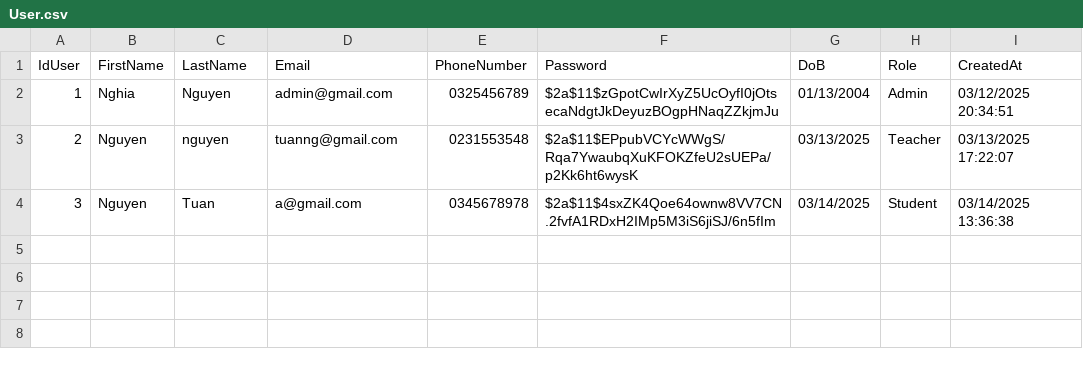
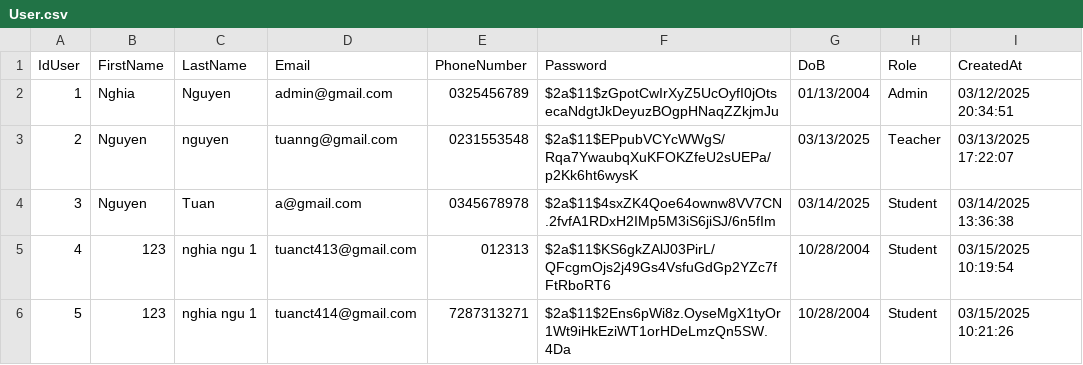
Before and after one commit to HuuNghia1301/APDP, a CSV file: CsvService/User.csv, drawn as a sheet.

```diff
--- a/CsvService/User.csv
+++ b/CsvService/User.csv
@@ -4 +4,3 @@ IdUser,FirstName,LastName,Email,PhoneNumber,Password,DoB,Role,CreatedAt
 3,Nguyen,Tuan,a@gmail.com,0345678978,$2a$11$4sxZK4Qoe64ownw8VV7CN.2fvfA1RDxH2IMp5M3iS6jiSJ/6n5fIm,03/14/2025,Student,03/14/2025 13:36:38
+4,123,nghia ngu 1,tuanct413@gmail.com,012313,$2a$11$KS6gkZAlJ03PirL/QFcgmOjs2j49Gs4VsfuGdGp2YZc7fFtRboRT6,10/28/2004,Student,03/15/2025 10:19:54
+5,123,nghia ngu 1,tuanct414@gmail.com,7287313271,$2a$11$2Ens6pWi8z.OyseMgX1tyOr1Wt9iHkEziWT1orHDeLmzQn5SW.4Da,10/28/2004,Student,03/15/2025 10:21:26
```
Also changed, not shown: 38 other files.
